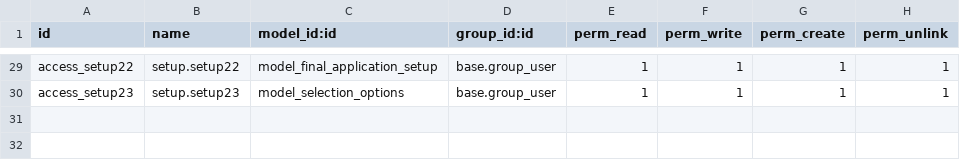
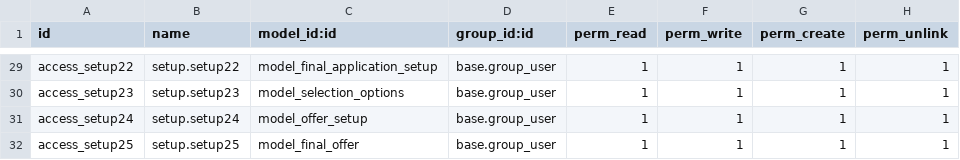
Before and after one commit to blackbelts/Arope_spaces, a CSV file: security/ir.model.access.csv, drawn as a sheet; only a part is shown, gaps mark what is left out; the diff names each change by its address in the sheet, - before the commit and + after, or states it on an @@ line.

```diff
--- a/security/ir.model.access.csv
+++ b/security/ir.model.access.csv
+row 31: access_setup24 | setup.setup24 | model_offer_setup | base.group_user | 1 | 1 | 1 | 1
+row 32: access_setup25 | setup.setup25 | model_final_offer | base.group_user | 1 | 1 | 1 | 1
```
Also changed, not shown: 5 other files.
